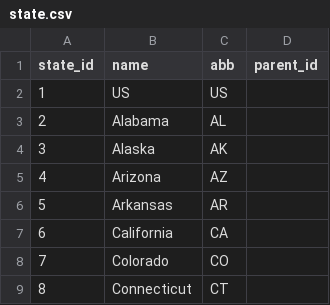
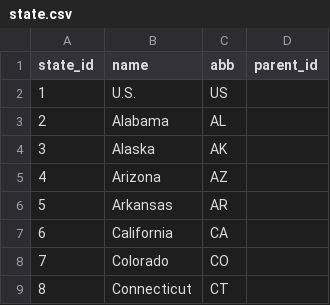
Before and after one commit to changchengtu/observ, a CSV file: python_MySQL/state.csv, drawn as a sheet; only a part is shown.

```diff
--- a/python_MySQL/state.csv
+++ b/python_MySQL/state.csv
@@ -1,3 +1,3 @@
 state_id,name,abb,parent_id
-1,US,US,
+1,U.S.,US,
 2,Alabama,AL,
```
Also changed, not shown: 2 other files.
